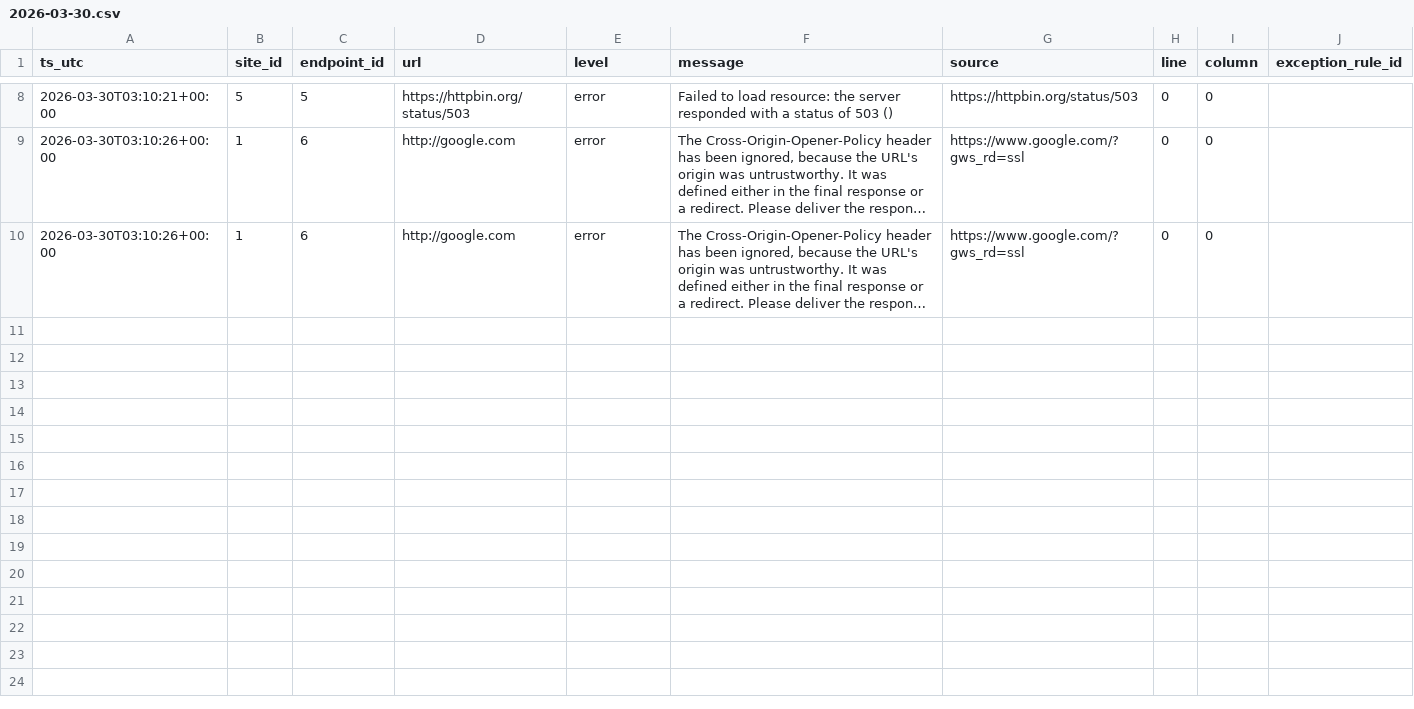
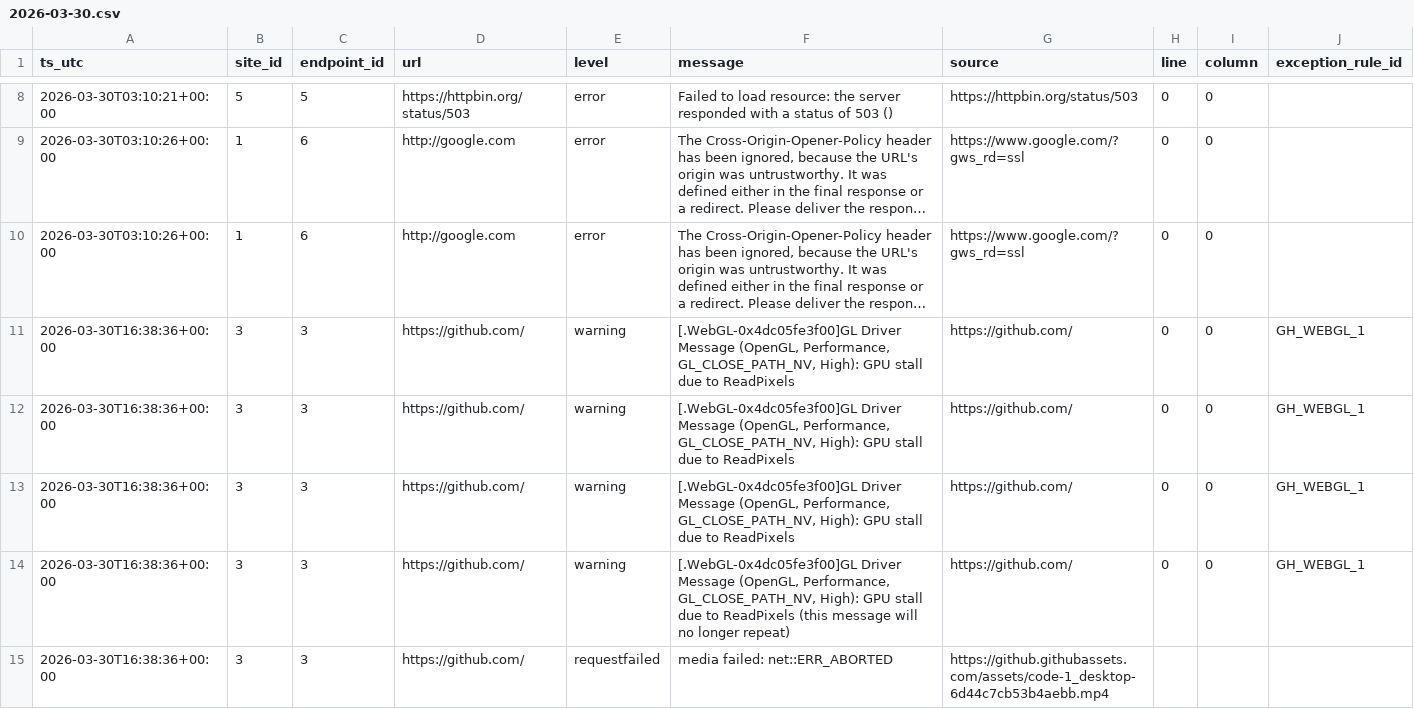
Before and after one commit to amp1414/website-status-monitor, a CSV file: data/browser_logs/2026-03-30.csv, drawn as a sheet; only a part is shown, gaps mark what is left out; long unchanged cells end in …; the diff covers the shown part only; the diff names each change by its address in the sheet, - before the commit and + after, or states it on an @@ line.

```diff
--- a/data/browser_logs/2026-03-30.csv
+++ b/data/browser_logs/2026-03-30.csv
+row 11: 2026-03-30T16:38:36+00:00 | 3 | 3 | https://github.com/ | warning | [.WebGL-0x4dc05fe3f00]GL Driver Message (OpenGL, Performance, GL_CLOSE_PATH_NV, High): GPU stall due to ReadPixels | https://github.com/ | 0 | 0 | GH_WEBGL_1
+row 12: 2026-03-30T16:38:36+00:00 | 3 | 3 | https://github.com/ | warning | [.WebGL-0x4dc05fe3f00]GL Driver Message (OpenGL, Performance, GL_CLOSE_PATH_NV, High): GPU stall due to ReadPixels | https://github.com/ | 0 | 0 | GH_WEBGL_1
+row 13: 2026-03-30T16:38:36+00:00 | 3 | 3 | https://github.com/ | warning | [.WebGL-0x4dc05fe3f00]GL Driver Message (OpenGL, Performance, GL_CLOSE_PATH_NV, High): GPU stall due to ReadPixels | https://github.com/ | 0 | 0 | GH_WEBGL_1
+row 14: 2026-03-30T16:38:36+00:00 | 3 | 3 | https://github.com/ | warning | [.WebGL-0x4dc05fe3f00]GL Driver Message (OpenGL, Performance, GL_CLOSE_PATH_NV, High): GPU stall due to ReadPixels (this message will no longer repeat) | https://github.com/ | 0 | 0 | GH_WEBGL_1
+row 15: 2026-03-30T16:38:36+00:00 | 3 | 3 | https://github.com/ | requestfailed | media failed: net::ERR_ABORTED | https://github.githubassets.com/assets/code-1_desktop-6d44c7cb53b4aebb.mp4
```
Also changed, not shown: 4 added rows elsewhere in this file, data/logs/2026-03-30.csv, 4 other files.
